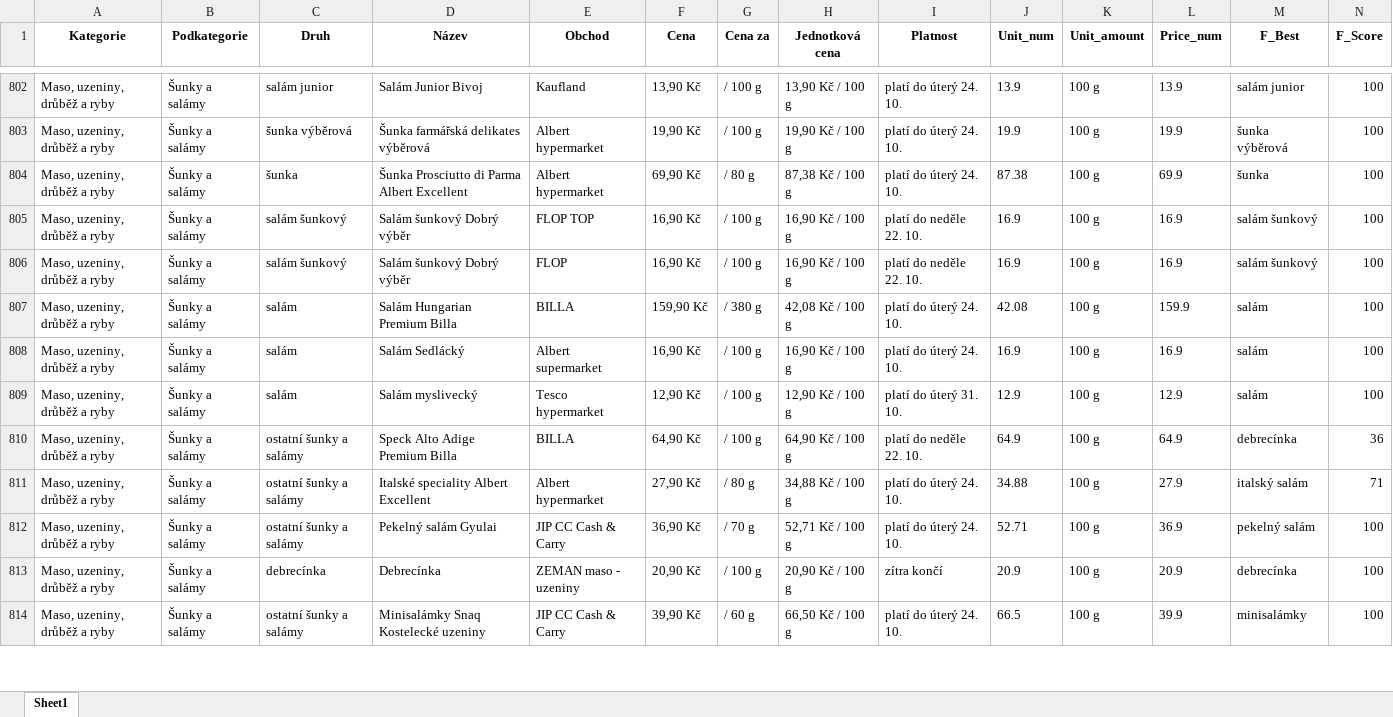
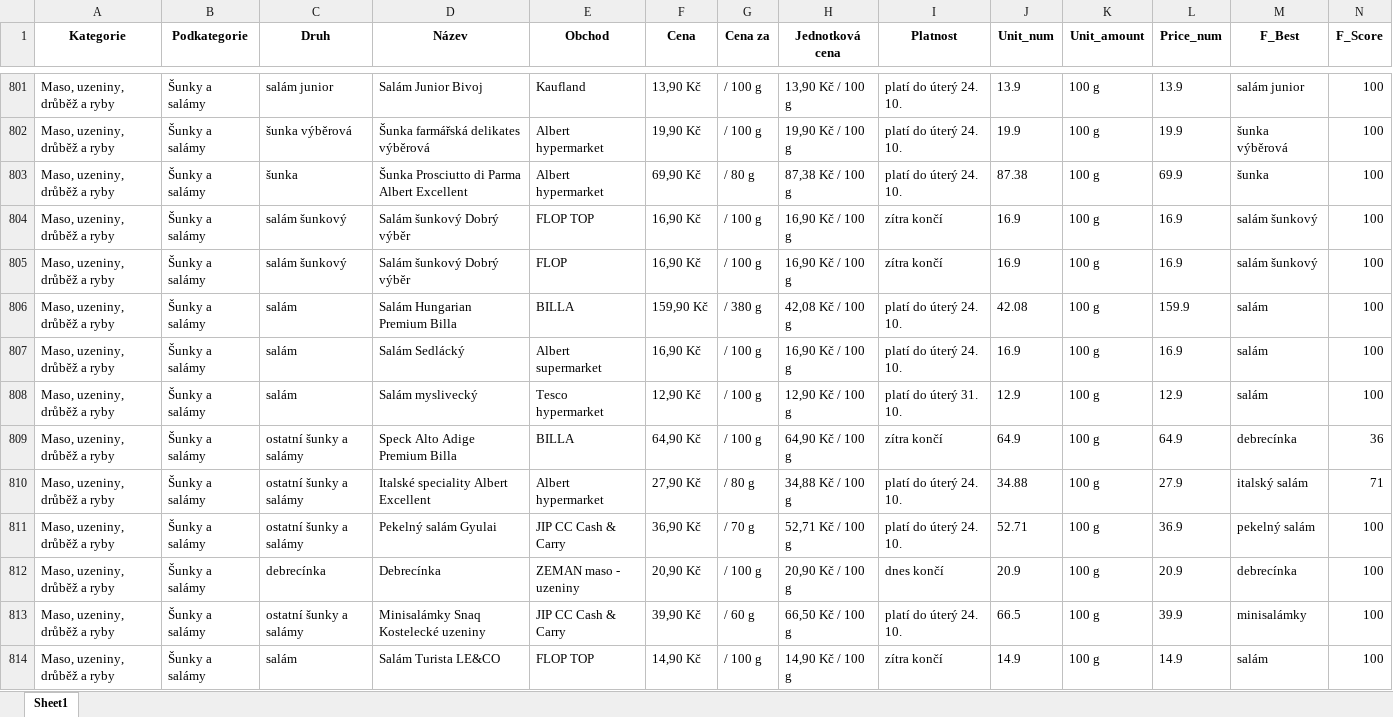
Before and after one commit to martinrysanek/05031aea456ff0b6e32b7fa30f531202bd789240, an Excel workbook: slevy.xlsx, sheet Sheet1, drawn as a sheet; only a part is shown, gaps mark what is left out; values as stored, in another font and other column widths than the file's, no borders; addresses are those after the commit; the diff covers the shown part only; the diff names each change by its address in the sheet, - before the commit and + after, or states it on an @@ line.

```diff
--- a/slevy.xlsx (sheet Sheet1)
+++ b/slevy.xlsx (sheet Sheet1)
-I804:I805 (Platnost): platí do neděle 22. 10.
+I804:I805 (Platnost): zítra končí
-I809 (Platnost): platí do neděle 22. 10.
+I809 (Platnost): zítra končí
-I812 (Platnost): zítra končí
+I812 (Platnost): dnes končí
+row 814: Maso, uzeniny, drůběž a ryby | Šunky a salámy | salám | Salám Turista LE&CO | FLOP TOP | 14,90 Kč | / 100 g | 14,90 Kč / 100 g | zítra končí | 14.9 | 100 g | 14.9 | salám | 100
```
Also changed, not shown: 16 added rows, 16 removed rows, 11 moved rows and 723 edited cells elsewhere in this sheet.
